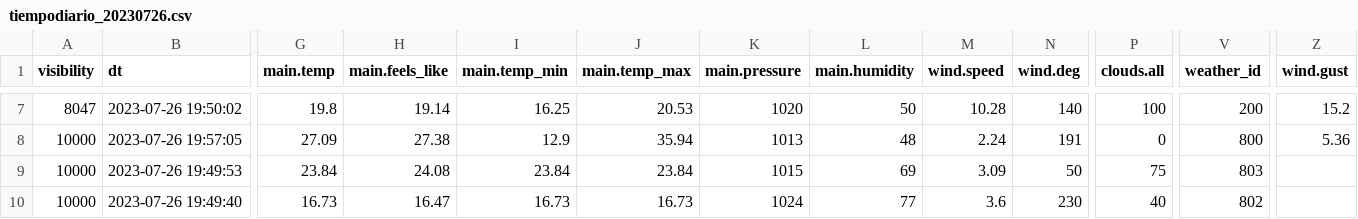
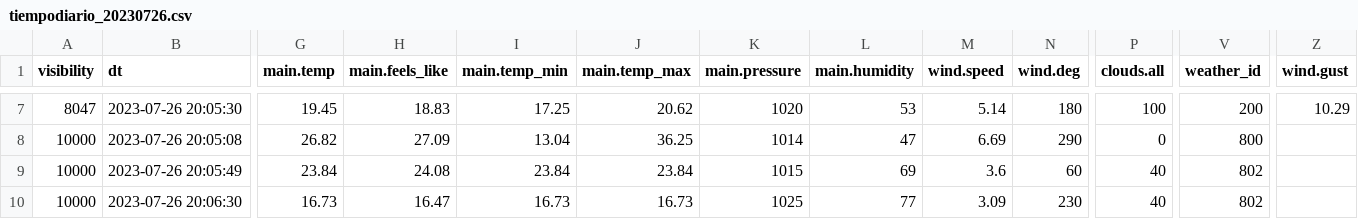
Before and after one commit to montexbjeliseo/DAChallenge, a CSV file: data_analytics/openweather/tiempodiario_20230726.csv, drawn as a sheet; only a part is shown, gaps mark what is left out; the diff covers the shown part only; the diff names each change by its address in the sheet, - before the commit and + after, or states it on an @@ line.

```diff
--- a/data_analytics/openweather/tiempodiario_20230726.csv
+++ b/data_analytics/openweather/tiempodiario_20230726.csv
-B7 (dt): 2023-07-26 19:50:02
+B7 (dt): 2023-07-26 20:05:30
-G7 (main.temp): 19.8
+G7 (main.temp): 19.45
-H7 (main.feels_like): 19.14
+H7 (main.feels_like): 18.83
-I7 (main.temp_min): 16.25
+I7 (main.temp_min): 17.25
-J7 (main.temp_max): 20.53
+J7 (main.temp_max): 20.62
-L7 (main.humidity): 50
+L7 (main.humidity): 53
-M7 (wind.speed): 10.28
+M7 (wind.speed): 5.14
-N7 (wind.deg): 140
+N7 (wind.deg): 180
-Z7 (wind.gust): 15.2
+Z7 (wind.gust): 10.29
-B8 (dt): 2023-07-26 19:57:05
+B8 (dt): 2023-07-26 20:05:08
-G8 (main.temp): 27.09
+G8 (main.temp): 26.82
-H8 (main.feels_like): 27.38
+H8 (main.feels_like): 27.09
-I8 (main.temp_min): 12.9
+I8 (main.temp_min): 13.04
-J8 (main.temp_max): 35.94
+J8 (main.temp_max): 36.25
-K8 (main.pressure): 1013
+K8 (main.pressure): 1014
-L8 (main.humidity): 48
+L8 (main.humidity): 47
-M8 (wind.speed): 2.24
+M8 (wind.speed): 6.69
-N8 (wind.deg): 191
+N8 (wind.deg): 290
-Z8 (wind.gust): 5.36
+Z8 (wind.gust): (empty)
-B9 (dt): 2023-07-26 19:49:53
+B9 (dt): 2023-07-26 20:05:49
-M9 (wind.speed): 3.09
+M9 (wind.speed): 3.6
-N9 (wind.deg): 50
+N9 (wind.deg): 60
-P9 (clouds.all): 75
+P9 (clouds.all): 40
-V9 (weather_id): 803
+V9 (weather_id): 802
-B10 (dt): 2023-07-26 19:49:40
+B10 (dt): 2023-07-26 20:06:30
-K10 (main.pressure): 1024
+K10 (main.pressure): 1025
-M10 (wind.speed): 3.6
+M10 (wind.speed): 3.09
```
Also changed, not shown: 1 added row, 1 removed row and 64 edited cells elsewhere in this file, 2 other files.
